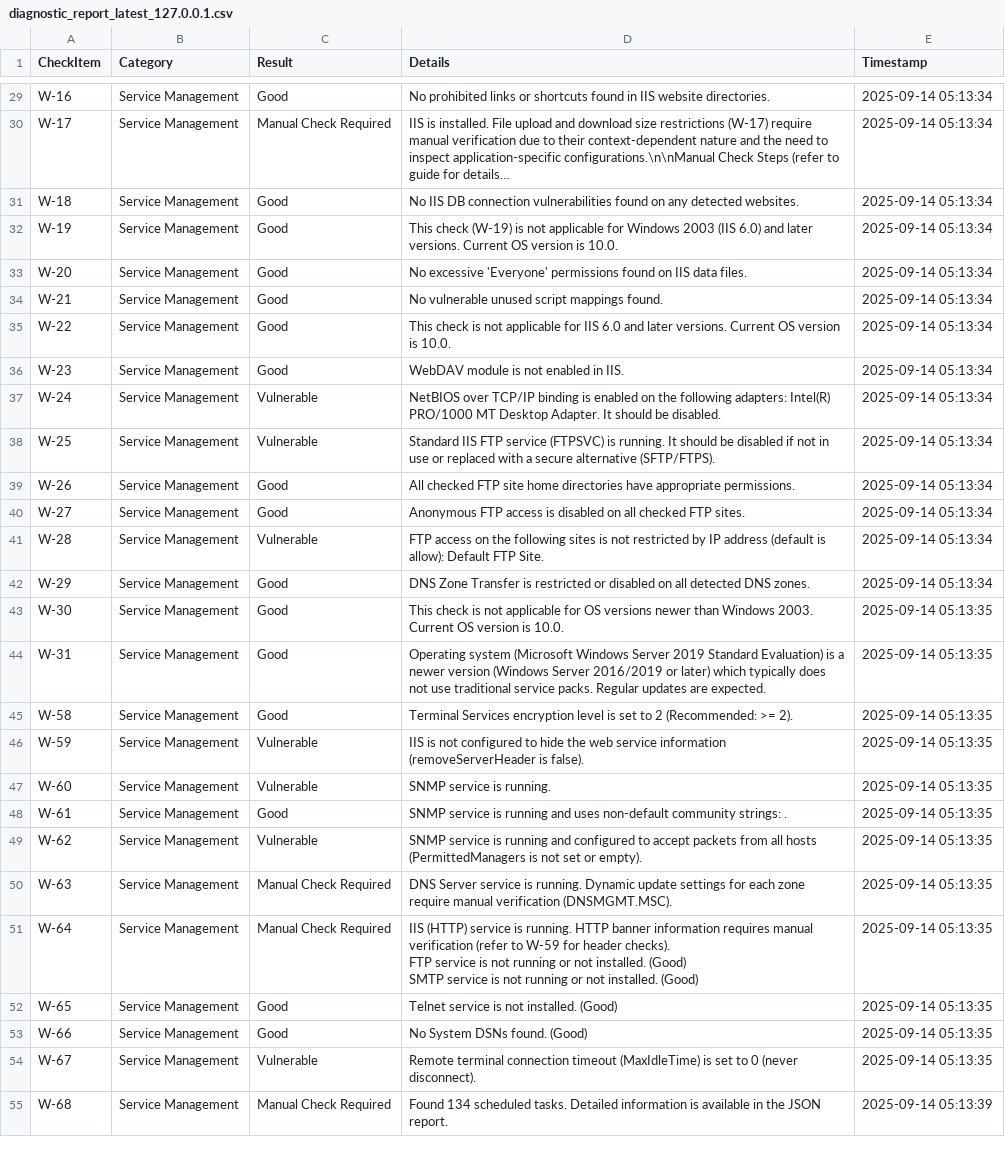
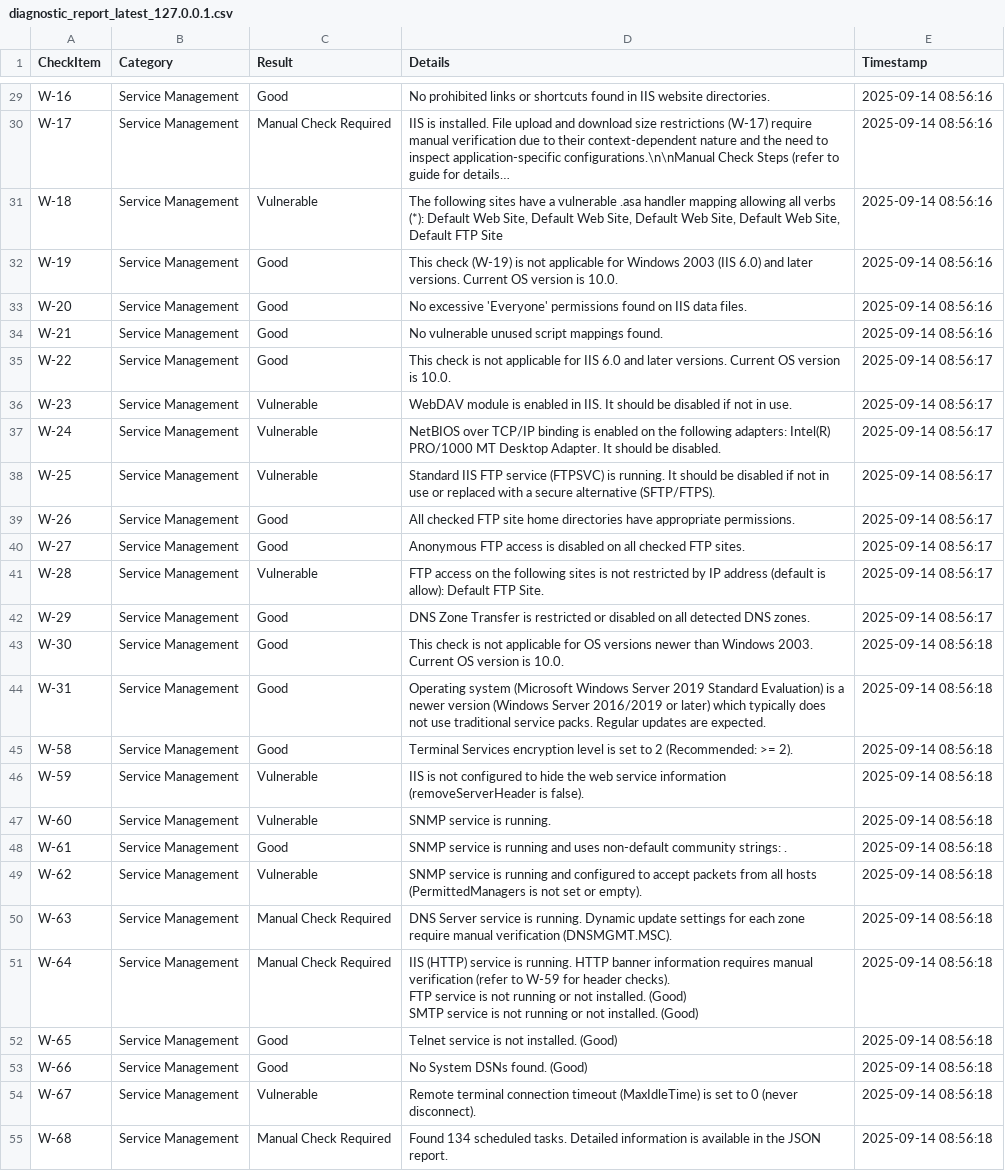
Before and after one commit to gasbugs/Win-KICS-Checker, a CSV file: reports/diagnostic_report_latest_127.0.0.1.csv, drawn as a sheet; only a part is shown, gaps mark what is left out; long unchanged cells end in …; the diff covers the shown part only; the diff names each change by its address in the sheet, - before the commit and + after, or states it on an @@ line.

```diff
--- a/reports/diagnostic_report_latest_127.0.0.1.csv
+++ b/reports/diagnostic_report_latest_127.0.0.1.csv
-E29:E34 (Timestamp): 2025-09-14 05:13:34
+E29:E34 (Timestamp): 2025-09-14 08:56:16
-C31 (Result): Good
+C31 (Result): Vulnerable
-D31 (Details): No IIS DB connection vulnerabilities found on any detected websites.
+D31 (Details): The following sites have a vulnerable .asa handler mapping allowing all verbs (*): Default Web Site, Default Web Site, Default Web Site, Default Web Site, Default FTP Site
-E35:E42 (Timestamp): 2025-09-14 05:13:34
+E35:E42 (Timestamp): 2025-09-14 08:56:17
-C36 (Result): Good
+C36 (Result): Vulnerable
-D36 (Details): …module is not enabled in IIS.
+D36 (Details): …module is enabled in IIS. It should be disabled if not in use.
-E43:E54 (Timestamp): 2025-09-14 05:13:35
+E43:E54 (Timestamp): 2025-09-14 08:56:18
-E55 (Timestamp): 2025-09-14 05:13:39
+E55 (Timestamp): 2025-09-14 08:56:18
```
Also changed, not shown: 56 edited cells elsewhere in this file, 5 other files.
